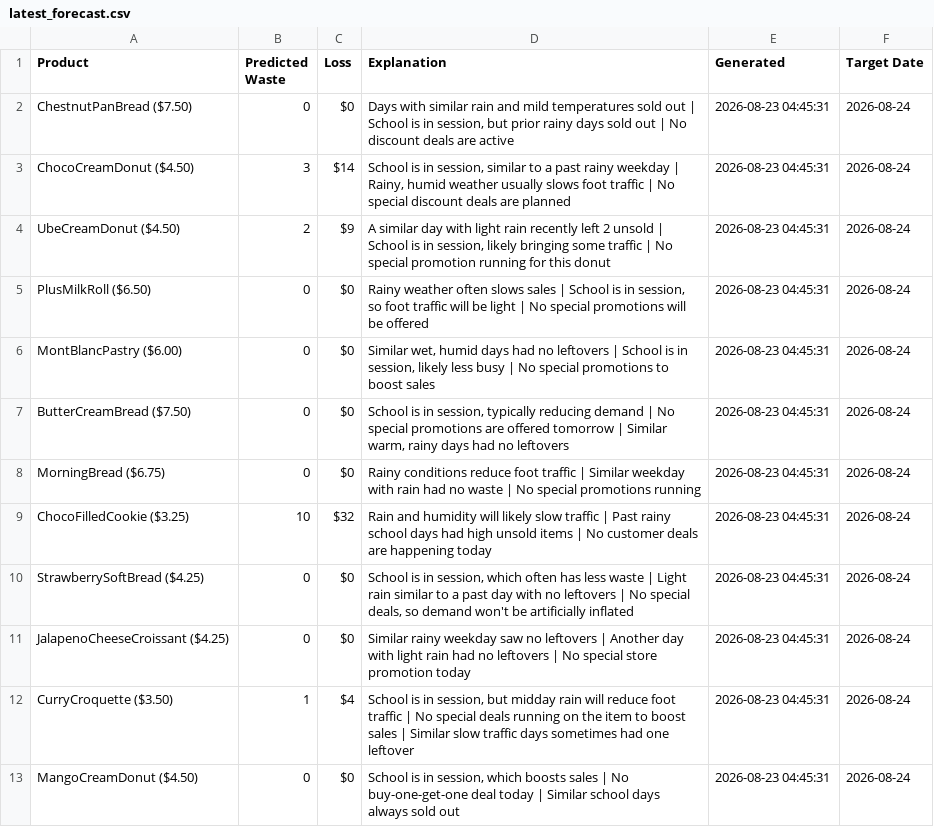
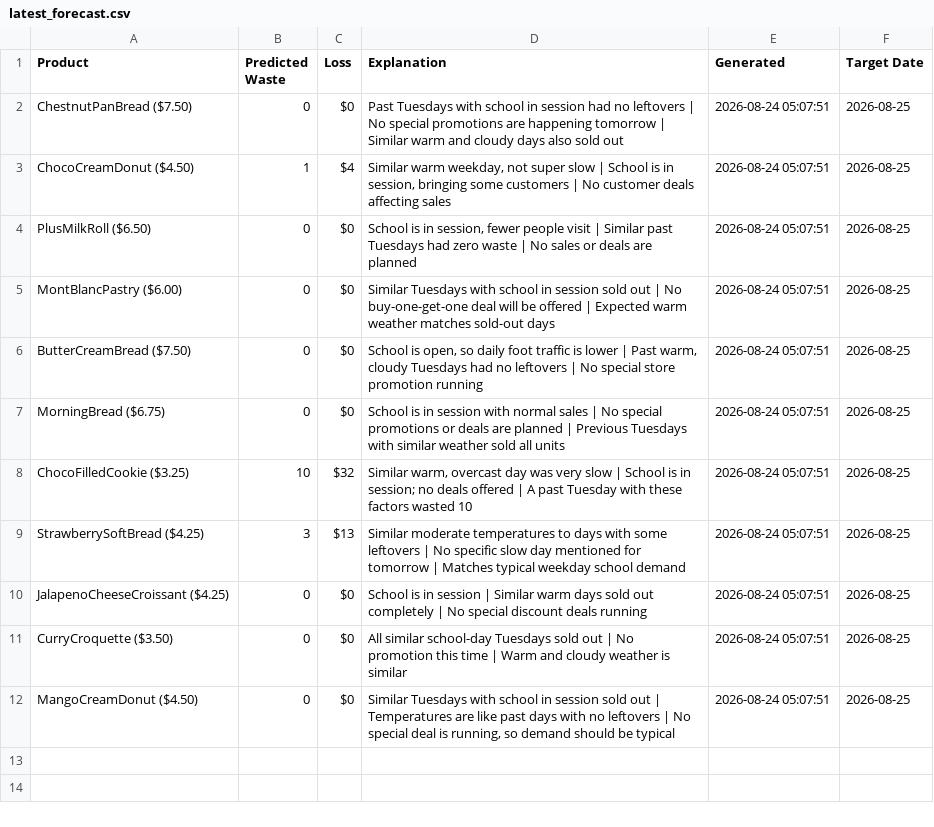
Before and after one commit to nrmcbride/tlj-waste-forecaster, a CSV file: data/latest_forecast.csv, drawn as a sheet.

```diff
--- a/data/latest_forecast.csv
+++ b/data/latest_forecast.csv
@@ -1,13 +1,12 @@
 Product,Predicted Waste,Loss,Explanation,Generated,Target Date
-ChestnutPanBread ($7.50),0,$0,"Days with similar rain and mild temperatures sold out | School is in session, but prior rainy days sold out | No discount deals are active",2026-08-23 04:45:31,2026-08-24
-ChocoCreamDonut ($4.50),3,$14,"School is in session, similar to a past rainy weekday | Rainy, humid weather usually slows foot traffic | No special discount deals are planned",2026-08-23 04:45:31,2026-08-24
-UbeCreamDonut ($4.50),2,$9,"A similar day with light rain recently left 2 unsold | School is in session, likely bringing some traffic | No special promotion running for this donut",2026-08-23 04:45:31,2026-08-24
-PlusMilkRoll ($6.50),0,$0,"Rainy weather often slows sales | School is in session, so foot traffic will be light | No special promotions will be offered",2026-08-23 04:45:31,2026-08-24
-MontBlancPastry ($6.00),0,$0,"Similar wet, humid days had no leftovers | School is in session, likely less busy | No special promotions to boost sales",2026-08-23 04:45:31,2026-08-24
-ButterCreamBread ($7.50),0,$0,"School is in session, typically reducing demand | No special promotions are offered tomorrow | Similar warm, rainy days had no leftovers",2026-08-23 04:45:31,2026-08-24
-MorningBread ($6.75),0,$0,Rainy conditions reduce foot traffic | Similar weekday with rain had no waste | No special promotions running,2026-08-23 04:45:31,2026-08-24
-ChocoFilledCookie ($3.25),10,$32,Rain and humidity will likely slow traffic | Past rainy school days had high unsold items | No customer deals are happening today,2026-08-23 04:45:31,2026-08-24
-StrawberrySoftBread ($4.25),0,$0,"School is in session, which often has less waste | Light rain similar to a past day with no leftovers | No special deals, so demand won't be artificially inflated",2026-08-23 04:45:31,2026-08-24
-JalapenoCheeseCroissant ($4.25),0,$0,Similar rainy weekday saw no leftovers | Another day with light rain had no leftovers | No special store promotion today,2026-08-23 04:45:31,2026-08-24
-CurryCroquette ($3.50),1,$4,"School is in session, but midday rain will reduce foot traffic | No special deals running on the item to boost sales | Similar slow traffic days sometimes had one leftover",2026-08-23 04:45:31,2026-08-24
-MangoCreamDonut ($4.50),0,$0,"School is in session, which boosts sales | No buy-one-get-one deal today | Similar school days always sold out",2026-08-23 04:45:31,2026-08-24
+ChestnutPanBread ($7.50),0,$0,Past Tuesdays with school in session had no leftovers | No special promotions are happening tomorrow | Similar warm and cloudy days also sold out,2026-08-24 05:07:51,2026-08-25
+ChocoCreamDonut ($4.50),1,$4,"Similar warm weekday, not super slow | School is in session, bringing some customers | No customer deals affecting sales",2026-08-24 05:07:51,2026-08-25
+PlusMilkRoll ($6.50),0,$0,"School is in session, fewer people visit | Similar past Tuesdays had zero waste | No sales or deals are planned",2026-08-24 05:07:51,2026-08-25
+MontBlancPastry ($6.00),0,$0,Similar Tuesdays with school in session sold out | No buy-one-get-one deal will be offered | Expected warm weather matches sold-out days,2026-08-24 05:07:51,2026-08-25
+ButterCreamBread ($7.50),0,$0,"School is open, so daily foot traffic is lower | Past warm, cloudy Tuesdays had no leftovers | No special store promotion running",2026-08-24 05:07:51,2026-08-25
+MorningBread ($6.75),0,$0,School is in session with normal sales | No special promotions or deals are planned | Previous Tuesdays with similar weather sold all units,2026-08-24 05:07:51,2026-08-25
+ChocoFilledCookie ($3.25),10,$32,"Similar warm, overcast day was very slow | School is in session; no deals offered | A past Tuesday with these factors wasted 10",2026-08-24 05:07:51,2026-08-25
+StrawberrySoftBread ($4.25),3,$13,Similar moderate temperatures to days with some leftovers | No specific slow day mentioned for tomorrow | Matches typical weekday school demand,2026-08-24 05:07:51,2026-08-25
+JalapenoCheeseCroissant ($4.25),0,$0,School is in session | Similar warm days sold out completely | No special discount deals running,2026-08-24 05:07:51,2026-08-25
+CurryCroquette ($3.50),0,$0,All similar school-day Tuesdays sold out | No promotion this time | Warm and cloudy weather is similar,2026-08-24 05:07:51,2026-08-25
+MangoCreamDonut ($4.50),0,$0,"Similar Tuesdays with school in session sold out | Temperatures are like past days with no leftovers | No special deal is running, so demand should be typical",2026-08-24 05:07:51,2026-08-25
```
